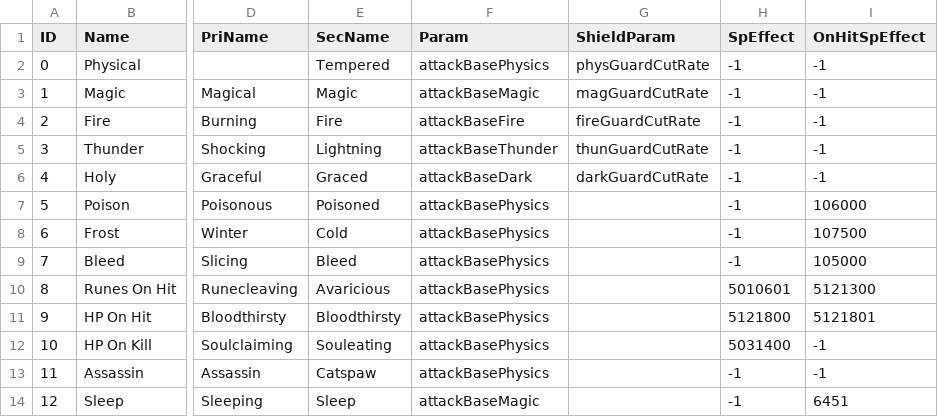
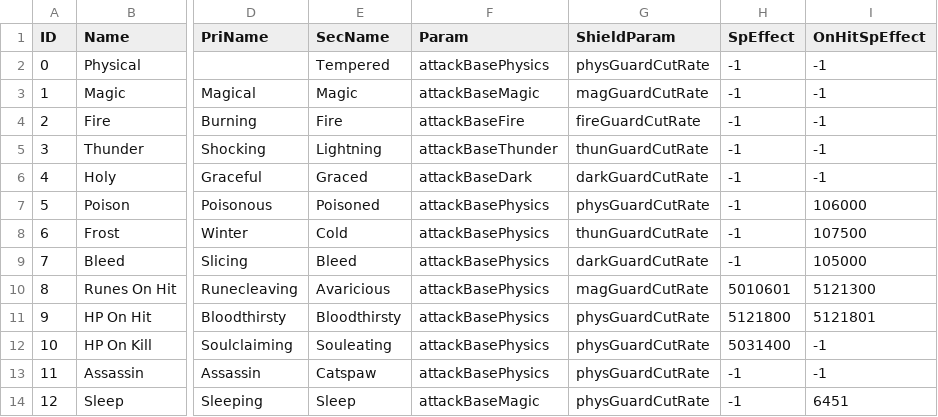
Before and after one commit to whiskotangee/DSLRNet, a CSV file: DefaultData/ER/CSVs/DamageTypeSetup.csv, drawn as a sheet; only a part is shown, gaps mark what is left out; the diff names each change by its address in the sheet, - before the commit and + after, or states it on an @@ line.

```diff
--- a/DefaultData/ER/CSVs/DamageTypeSetup.csv
+++ b/DefaultData/ER/CSVs/DamageTypeSetup.csv
-G7 (ShieldParam): (empty)
+G7 (ShieldParam): physGuardCutRate
-G8 (ShieldParam): (empty)
+G8 (ShieldParam): thunGuardCutRate
-G9 (ShieldParam): (empty)
+G9 (ShieldParam): darkGuardCutRate
-G10 (ShieldParam): (empty)
+G10 (ShieldParam): magGuardCutRate
-G11:G14 (ShieldParam): (empty)
+G11:G14 (ShieldParam): physGuardCutRate
```
Also changed, not shown: DefaultData/ER/CSVs/EquipParamAccessory.csv, DefaultData/ER/CSVs/LatestParams/EquipParamAccessory.csv, 29 other files.
